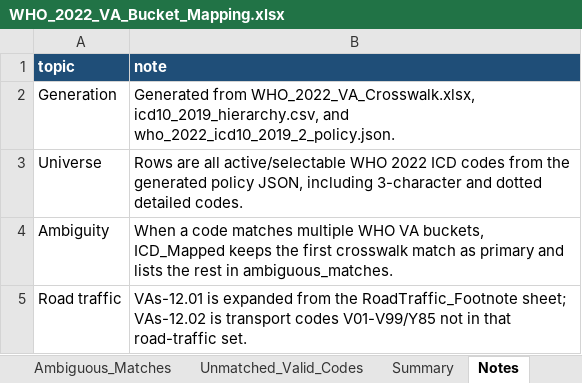
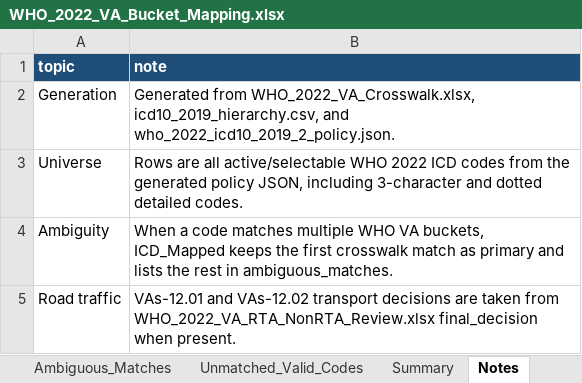
Before and after one commit to drguptavivek/DigitVA, an Excel workbook: docs/icd-causegrp-mappings/ICD-to-VA-Buckets/WHO_2022_VA_Bucket_Mapping.xlsx, sheet Notes, drawn as a sheet; values as stored, in another font and other column widths than the file's, no borders; the diff names each change by its address in the sheet, - before the commit and + after, or states it on an @@ line.

Commit message:
Finalize WHO 2022 transport bucket artifacts

```diff
--- a/docs/icd-causegrp-mappings/ICD-to-VA-Buckets/WHO_2022_VA_Bucket_Mapping.xlsx (sheet Notes)
+++ b/docs/icd-causegrp-mappings/ICD-to-VA-Buckets/WHO_2022_VA_Bucket_Mapping.xlsx (sheet Notes)
-B5 (note): VAs-12.01 is expanded from the RoadTraffic_Footnote sheet; VAs-12.02 is transport codes V01-V99/Y85 not in that road-traffic set.
+B5 (note): VAs-12.01 and VAs-12.02 transport decisions are taken from WHO_2022_VA_RTA_NonRTA_Review.xlsx final_decision when present.
```
Also changed, not shown: sheet ICD_Mapped, sheet Summary, docs/icd-causegrp-mappings/migration-artifacts/who-2022-va-icd-cod-2026-04-27/WHO_2022_VA_Bucket_Mapping_document_derived.xlsx, 9 other files.
